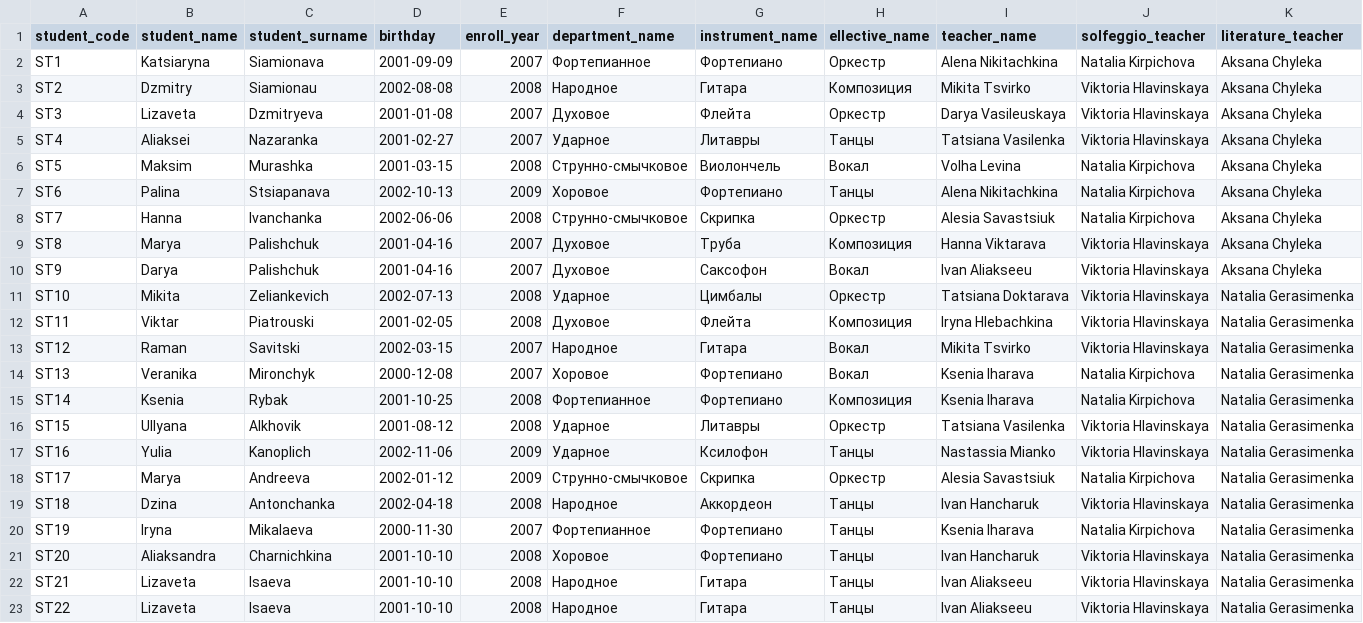
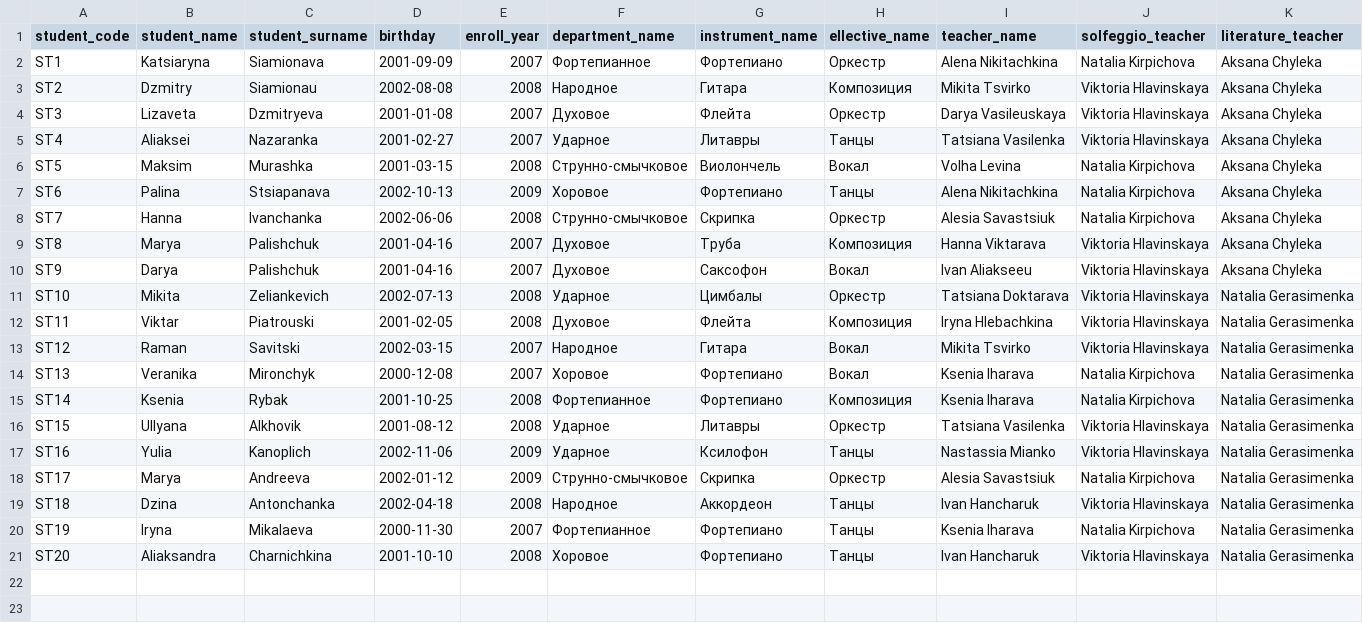
Before and after one commit to YBiheza/course-project-data-processing, a CSV file: students.csv, drawn as a sheet; only a part is shown; rows hold the shown columns only; the diff names each change by its address in the sheet, - before the commit and + after, or states it on an @@ line.

```diff
--- a/students.csv
+++ b/students.csv
-row 22: ST21 | Lizaveta | Isaeva | 2001-10-10 | 2008 | Народное | Гитара | Танцы | Ivan Aliakseeu | Viktoria Hlavinskaya | Natalia Gerasimenka
-row 23: ST22 | Lizaveta | Isaeva | 2001-10-10 | 2008 | Народное | Гитара | Танцы | Ivan Aliakseeu | Viktoria Hlavinskaya | Natalia Gerasimenka
```
Also changed, not shown: grades.csv, 2 other files.
